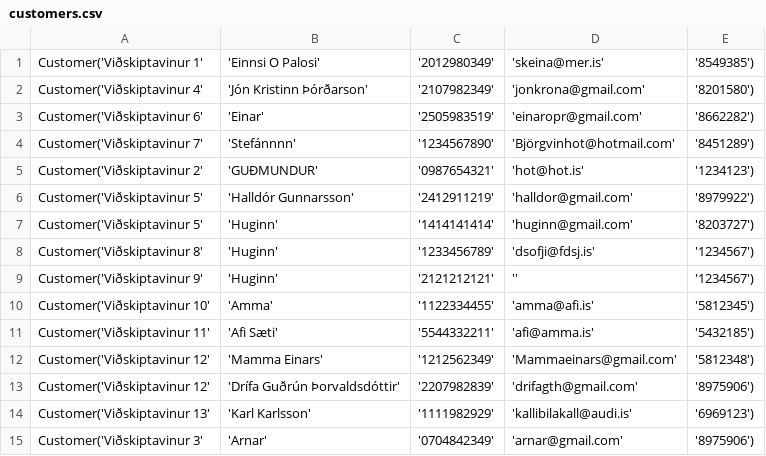
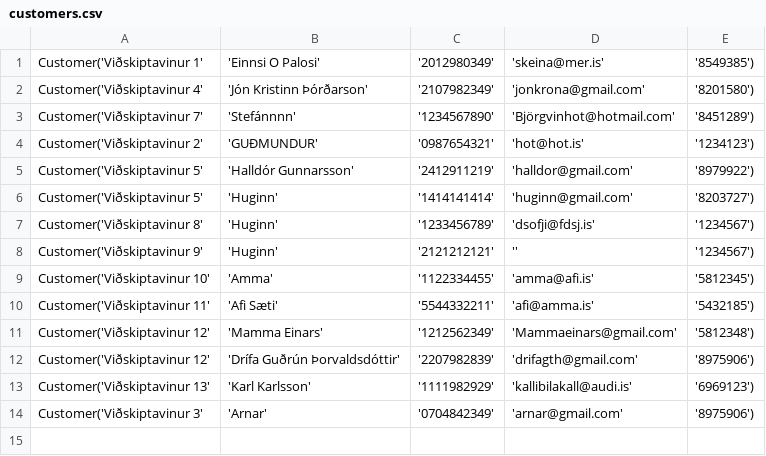
Before and after one commit to einaroddurpall/vln1, a CSV file: data/customers.csv, drawn as a sheet; the diff names each change by its address in the sheet, - before the commit and + after, or states it on an @@ line.

```diff
--- a/data/customers.csv
+++ b/data/customers.csv
-row 3: Customer('Viðskiptavinur 6' | 'Einar' | '2505983519' | 'einaropr@gmail.com' | '8662282')
```
Also changed, not shown: data/orders.csv, data/sedan.csv, 4 other files.
